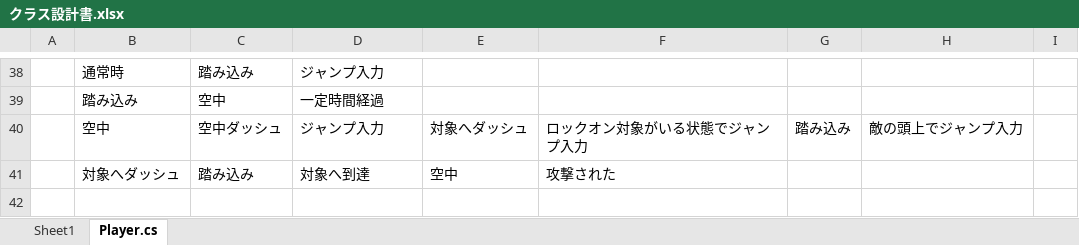
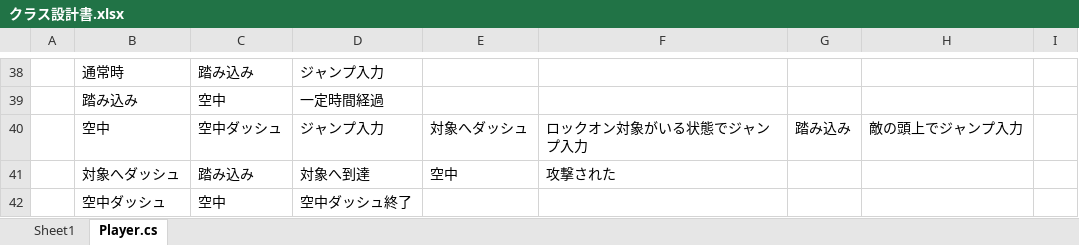
Before and after one commit to uxtuno/SilverShip, an Excel workbook: クラス設計書.xlsx, sheet Player.cs, drawn as a sheet; only a part is shown, gaps mark what is left out; values as stored, in another font and other column widths than the file's, no borders; the diff names each change by its address in the sheet, - before the commit and + after, or states it on an @@ line.

```diff
--- a/クラス設計書.xlsx (sheet Player.cs)
+++ b/クラス設計書.xlsx (sheet Player.cs)
+row 42:  | 空中ダッシュ | 空中 | 空中ダッシュ終了
```
Also changed, not shown: 10 other files.
